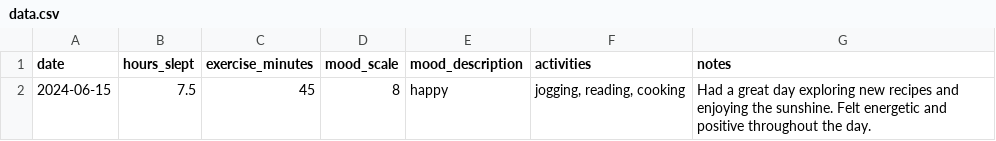
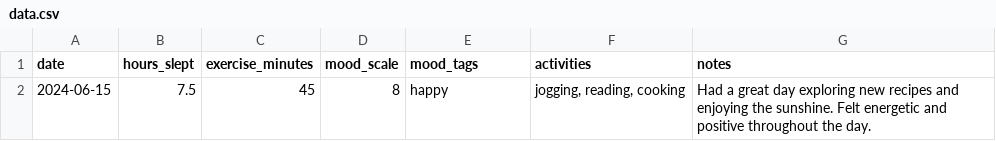
Before and after one commit to Alianno-Tulloch/Personal-Wellness-Tracker, a CSV file: data.csv, drawn as a sheet.

```diff
--- a/data.csv
+++ b/data.csv
@@ -1,2 +1,2 @@
-date,hours_slept,exercise_minutes,mood_scale,mood_description,activities,notes
+date,hours_slept,exercise_minutes,mood_scale,mood_tags,activities,notes
 2024-06-15,7.5,45,8,happy,"jogging, reading, cooking",Had a great day exploring new recipes and enjoying the sunshine. Felt energetic and positive throughout the day.
```
Also changed, not shown: 3 other files.
